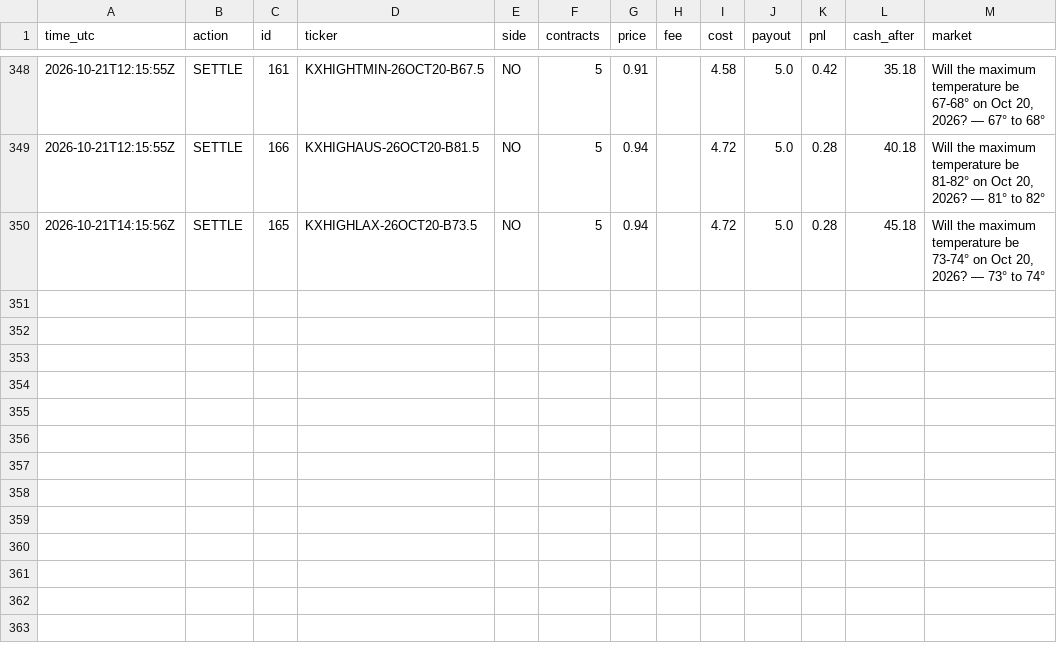
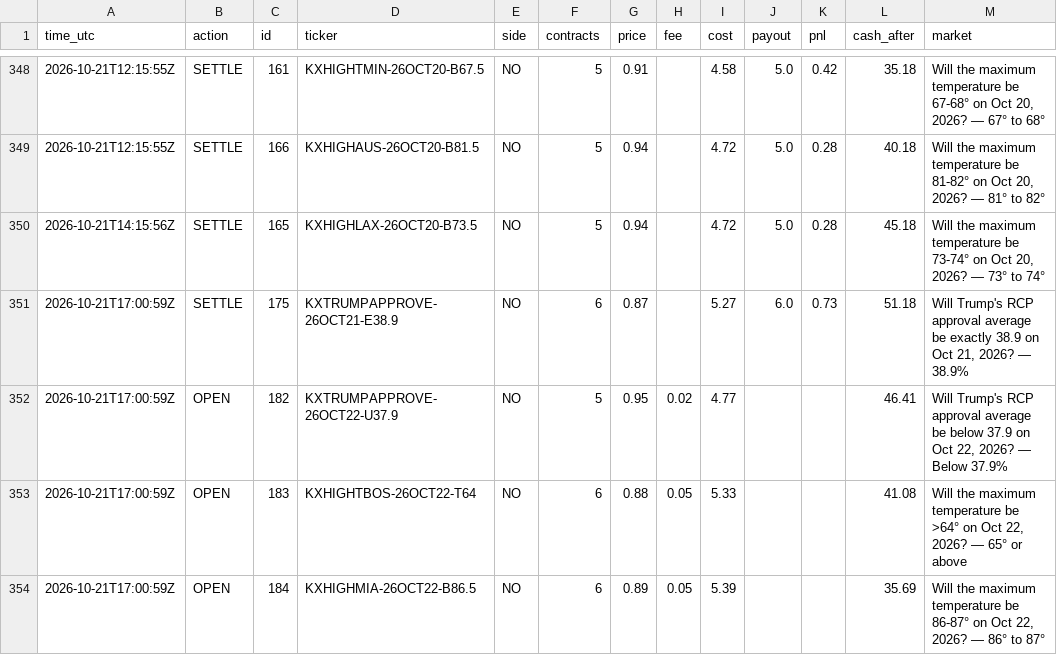
Before and after one commit to xne0nlight/kalshi-paper-bot, a CSV file: state/trade_log.csv, drawn as a sheet; only a part is shown, gaps mark what is left out.

```diff
--- a/state/trade_log.csv
+++ b/state/trade_log.csv
@@ -350 +350,5 @@ time_utc,action,id,ticker,side,contracts,price,fee,cost,payout,pnl,cash_after,ma
 2026-10-21T14:15:56Z,SETTLE,165,KXHIGHLAX-26OCT20-B73.5,NO,5,0.94,,4.72,5.0,0.28,45.18,"Will the maximum temperature be 73-74° on Oct 20, 2026? — 73° to 74°"
+2026-10-21T17:00:59Z,SETTLE,175,KXTRUMPAPPROVE-26OCT21-E38.9,NO,6,0.87,,5.27,6.0,0.73,51.18,"Will Trump's RCP approval average be exactly 38.9 on Oct 21, 2026? — 38.9%"
+2026-10-21T17:00:59Z,OPEN,182,KXTRUMPAPPROVE-26OCT22-U37.9,NO,5,0.95,0.02,4.77,,,46.41,"Will Trump's RCP approval average be below 37.9 on Oct 22, 2026? — Below 37.9%"
+2026-10-21T17:00:59Z,OPEN,183,KXHIGHTBOS-26OCT22-T64,NO,6,0.88,0.05,5.33,,,41.08,"Will the maximum temperature be >64° on Oct 22, 2026? — 65° or above"
+2026-10-21T17:00:59Z,OPEN,184,KXHIGHMIA-26OCT22-B86.5,NO,6,0.89,0.05,5.39,,,35.69,"Will the maximum temperature be 86-87° on Oct 22, 2026? — 86° to 87°"
```
Also changed, not shown: 6 other files.
